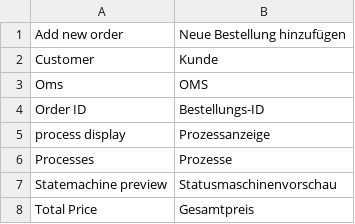
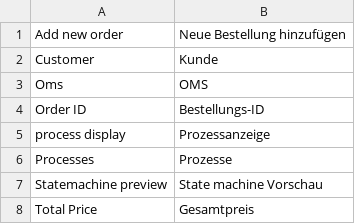
Before and after one commit to spryker/oms, a CSV file: data/translation/Zed/de_DE.csv, drawn as a sheet.

Commit message:
cc-2717 integrated translations files to its modules

```diff
--- a/data/translation/Zed/de_DE.csv
+++ b/data/translation/Zed/de_DE.csv
@@ -6,3 +6,3 @@ Oms,OMS
 Processes,Prozesse
-"Statemachine preview",Statusmaschinenvorschau
+"Statemachine preview","State machine Vorschau"
 "Total Price",Gesamtpreis
```
Also changed, not shown: data/translation/Zed/en_US.csv.
